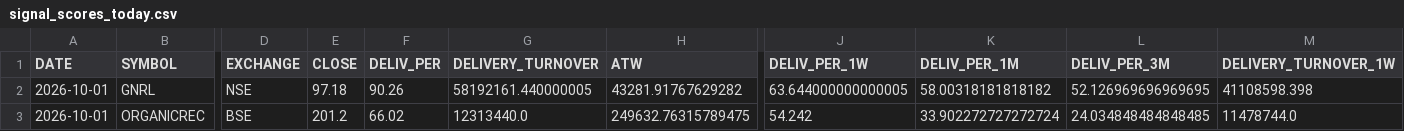
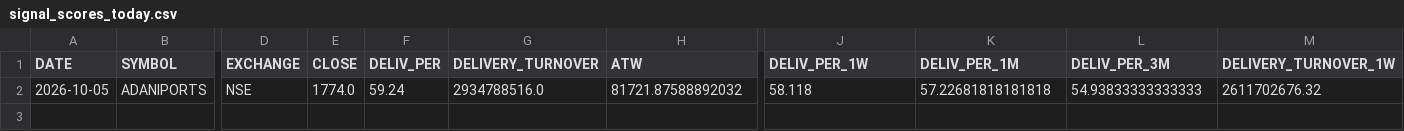
Before and after one commit to canvachaad-cell/Pro-spike, a CSV file: data/signal_scores_today.csv, drawn as a sheet; only a part is shown, gaps mark what is left out; removed rows and columns are numbered as before the commit, all else as after; rows hold the shown columns only; the diff names each change by its address in the sheet, - before the commit and + after, or states it on an @@ line.

```diff
--- a/data/signal_scores_today.csv
+++ b/data/signal_scores_today.csv
-row 2: 2026-10-01 | GNRL | NSE | 97.18 | 90.26 | 58192161.440000005 | 43281.91767629282 | 63.644000000000005 | 58.00318181818182 | 52.126969696969695 | 41108598.398
-row 3: 2026-10-01 | ORGANICREC | BSE | 201.2 | 66.02 | 12313440.0 | 249632.76315789475 | 54.242 | 33.902272727272724 | 24.034848484848485 | 11478744.0
+row 2: 2026-10-05 | ADANIPORTS | NSE | 1774.0 | 59.24 | 2934788516.0 | 81721.87588892032 | 58.118 | 57.22681818181818 | 54.93833333333333 | 2611702676.32
```
Also changed, not shown: data/alerts_log.csv, data/sbia_institutional_watchlist.csv, 14 other files.
